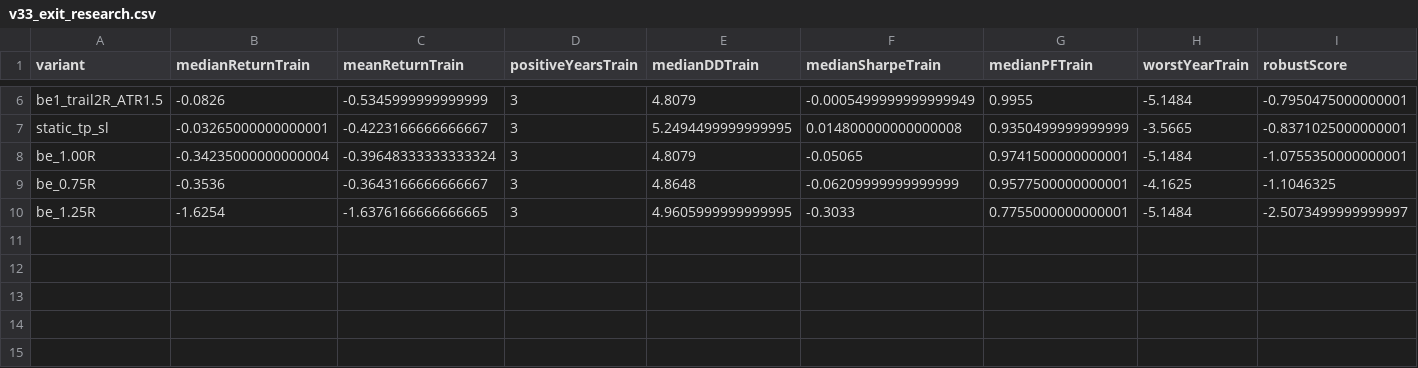
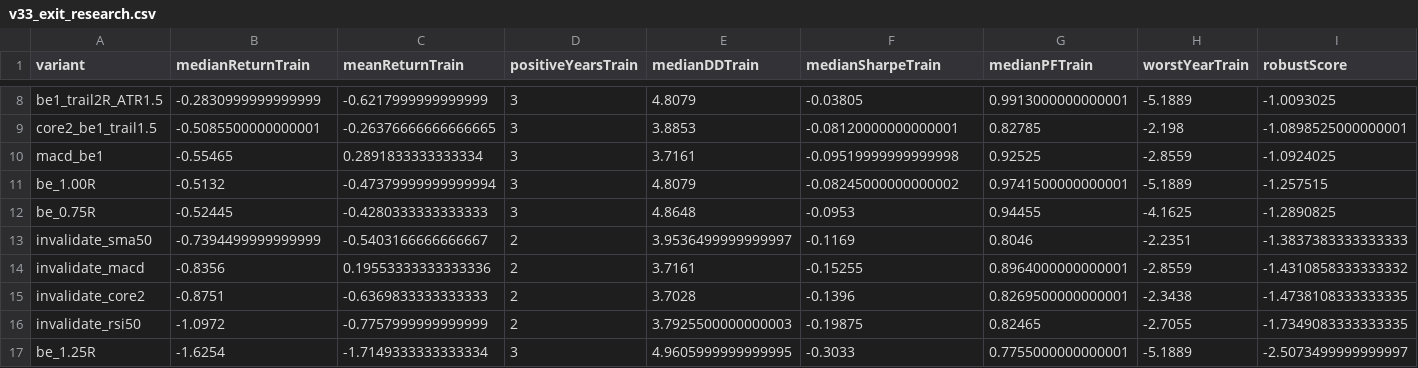
Before and after one commit to OscarTroncoso/Swing-trading---ML, a CSV file: reports/v33_exit_research.csv, drawn as a sheet; only a part is shown, gaps mark what is left out; removed rows and columns are numbered as before the commit, all else as after; rows hold the shown columns only; the diff covers the shown part only; the diff names each change by its address in the sheet, - before the commit and + after, or states it on an @@ line.

```diff
--- a/reports/v33_exit_research.csv
+++ b/reports/v33_exit_research.csv
-B8 (medianReturnTrain): -0.0826
+B8 (medianReturnTrain): -0.2830999999999999
-C8 (meanReturnTrain): -0.5345999999999999
+C8 (meanReturnTrain): -0.6217999999999999
-F8 (medianSharpeTrain): -0.0005499999999999949
+F8 (medianSharpeTrain): -0.03805
-G8 (medianPFTrain): 0.9955
+G8 (medianPFTrain): 0.9913000000000001
-H8 (worstYearTrain): -5.1484
+H8 (worstYearTrain): -5.1889
-I8 (robustScore): -0.7950475000000001
+I8 (robustScore): -1.0093025
-row 7: static_tp_sl | -0.03265000000000001 | -0.4223166666666667 | 3 | 5.2494499999999995 | 0.014800000000000008 | 0.9350499999999999 | -3.5665 | -0.8371025000000001
+row 9: core2_be1_trail1.5 | -0.5085500000000001 | -0.26376666666666665 | 3 | 3.8853 | -0.08120000000000001 | 0.82785 | -2.198 | -1.0898525000000001
+row 10: macd_be1 | -0.55465 | 0.2891833333333334 | 3 | 3.7161 | -0.09519999999999998 | 0.92525 | -2.8559 | -1.0924025
-B11 (medianReturnTrain): -0.34235000000000004
+B11 (medianReturnTrain): -0.5132
-C11 (meanReturnTrain): -0.39648333333333324
+C11 (meanReturnTrain): -0.47379999999999994
-F11 (medianSharpeTrain): -0.05065
+F11 (medianSharpeTrain): -0.08245000000000002
-H11 (worstYearTrain): -5.1484
+H11 (worstYearTrain): -5.1889
-I11 (robustScore): -1.0755350000000001
+I11 (robustScore): -1.257515
-B12 (medianReturnTrain): -0.3536
+B12 (medianReturnTrain): -0.52445
-C12 (meanReturnTrain): -0.3643166666666667
+C12 (meanReturnTrain): -0.4280333333333333
-F12 (medianSharpeTrain): -0.06209999999999999
+F12 (medianSharpeTrain): -0.0953
-G12 (medianPFTrain): 0.9577500000000001
+G12 (medianPFTrain): 0.94455
-I12 (robustScore): -1.1046325
+I12 (robustScore): -1.2890825
+row 13: invalidate_sma50 | -0.7394499999999999 | -0.5403166666666667 | 2 | 3.9536499999999997 | -0.1169 | 0.8046 | -2.2351 | -1.3837383333333333
+row 14: invalidate_macd | -0.8356 | 0.19553333333333336 | 2 | 3.7161 | -0.15255 | 0.8964000000000001 | -2.8559 | -1.4310858333333332
+row 15: invalidate_core2 | -0.8751 | -0.6369833333333333 | 2 | 3.7028 | -0.1396 | 0.8269500000000001 | -2.3438 | -1.4738108333333335
+row 16: invalidate_rsi50 | -1.0972 | -0.7757999999999999 | 2 | 3.7925500000000003 | -0.19875 | 0.82465 | -2.7055 | -1.7349083333333335
-C17 (meanReturnTrain): -1.6376166666666665
+C17 (meanReturnTrain): -1.7149333333333334
-H17 (worstYearTrain): -5.1484
+H17 (worstYearTrain): -5.1889
```
Also changed, not shown: 2 added rows and 28 edited cells elsewhere in this file, reports/backtest_v33_comparison.csv, reports/ml_v33_research.csv, 5 other files.
